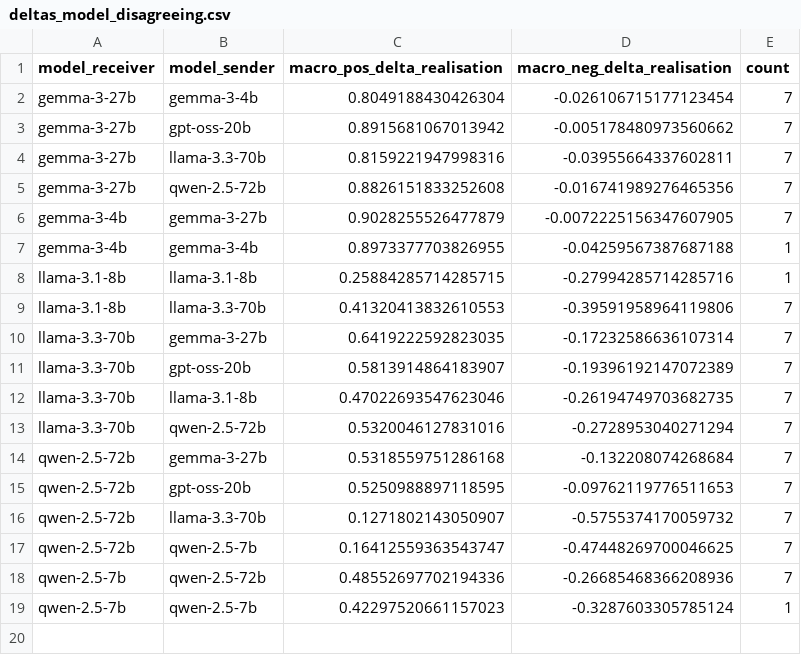
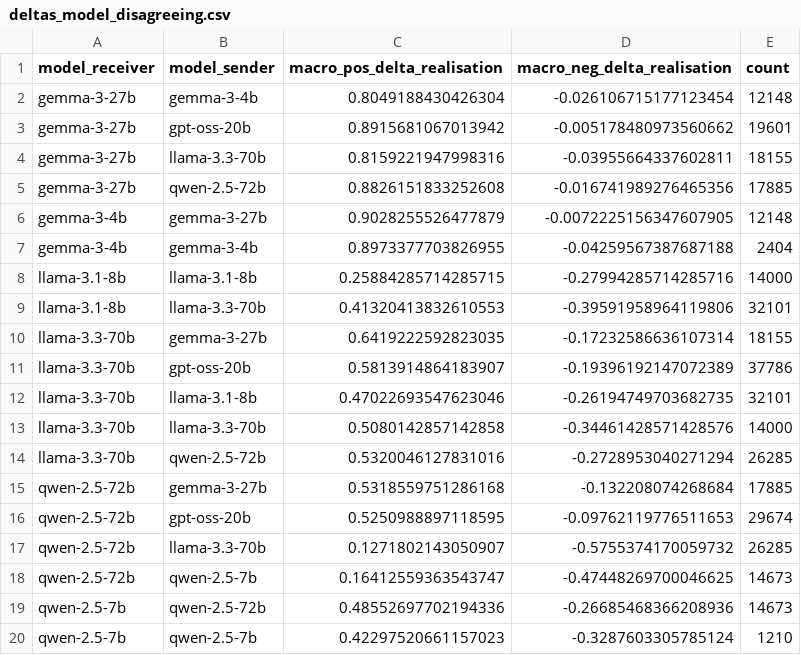
Before and after one commit to fridanl/thesis-mas, a CSV file: evaluation/sarcasm/deltas_model_disagreeing.csv, drawn as a sheet.

```diff
--- a/evaluation/sarcasm/deltas_model_disagreeing.csv
+++ b/evaluation/sarcasm/deltas_model_disagreeing.csv
@@ -1,19 +1,20 @@
 model_receiver,model_sender,macro_pos_delta_realisation,macro_neg_delta_realisation,count
-gemma-3-27b,gemma-3-4b,0.8049188430426304,-0.026106715177123454,7
-gemma-3-27b,gpt-oss-20b,0.8915681067013942,-0.005178480973560662,7
-gemma-3-27b,llama-3.3-70b,0.8159221947998316,-0.03955664337602811,7
-gemma-3-27b,qwen-2.5-72b,0.8826151833252608,-0.016741989276465356,7
-gemma-3-4b,gemma-3-27b,0.9028255526477879,-0.0072225156347607905,7
-gemma-3-4b,gemma-3-4b,0.8973377703826955,-0.04259567387687188,1
-llama-3.1-8b,llama-3.1-8b,0.25884285714285715,-0.27994285714285716,1
-llama-3.1-8b,llama-3.3-70b,0.41320413832610553,-0.39591958964119806,7
-llama-3.3-70b,gemma-3-27b,0.6419222592823035,-0.17232586636107314,7
-llama-3.3-70b,gpt-oss-20b,0.5813914864183907,-0.19396192147072389,7
-llama-3.3-70b,llama-3.1-8b,0.47022693547623046,-0.26194749703682735,7
-llama-3.3-70b,qwen-2.5-72b,0.5320046127831016,-0.2728953040271294,7
-qwen-2.5-72b,gemma-3-27b,0.5318559751286168,-0.132208074268684,7
-qwen-2.5-72b,gpt-oss-20b,0.5250988897118595,-0.09762119776511653,7
-qwen-2.5-72b,llama-3.3-70b,0.1271802143050907,-0.5755374170059732,7
-qwen-2.5-72b,qwen-2.5-7b,0.16412559363543747,-0.47448269700046625,7
-qwen-2.5-7b,qwen-2.5-72b,0.48552697702194336,-0.26685468366208936,7
-qwen-2.5-7b,qwen-2.5-7b,0.42297520661157023,-0.3287603305785124,1
+gemma-3-27b,gemma-3-4b,0.8049188430426304,-0.026106715177123454,12148
+gemma-3-27b,gpt-oss-20b,0.8915681067013942,-0.005178480973560662,19601
+gemma-3-27b,llama-3.3-70b,0.8159221947998316,-0.03955664337602811,18155
+gemma-3-27b,qwen-2.5-72b,0.8826151833252608,-0.016741989276465356,17885
+gemma-3-4b,gemma-3-27b,0.9028255526477879,-0.0072225156347607905,12148
+gemma-3-4b,gemma-3-4b,0.8973377703826955,-0.04259567387687188,2404
+llama-3.1-8b,llama-3.1-8b,0.25884285714285715,-0.27994285714285716,14000
+llama-3.1-8b,llama-3.3-70b,0.41320413832610553,-0.39591958964119806,32101
+llama-3.3-70b,gemma-3-27b,0.6419222592823035,-0.17232586636107314,18155
+llama-3.3-70b,gpt-oss-20b,0.5813914864183907,-0.19396192147072389,37786
+llama-3.3-70b,llama-3.1-8b,0.47022693547623046,-0.26194749703682735,32101
+llama-3.3-70b,llama-3.3-70b,0.5080142857142858,-0.34461428571428576,14000
+llama-3.3-70b,qwen-2.5-72b,0.5320046127831016,-0.2728953040271294,26285
+qwen-2.5-72b,gemma-3-27b,0.5318559751286168,-0.132208074268684,17885
+qwen-2.5-72b,gpt-oss-20b,0.5250988897118595,-0.09762119776511653,29674
+qwen-2.5-72b,llama-3.3-70b,0.1271802143050907,-0.5755374170059732,26285
+qwen-2.5-72b,qwen-2.5-7b,0.16412559363543747,-0.47448269700046625,14673
+qwen-2.5-7b,qwen-2.5-72b,0.48552697702194336,-0.26685468366208936,14673
+qwen-2.5-7b,qwen-2.5-7b,0.42297520661157023,-0.3287603305785124,1210
```
Also changed, not shown: evaluation/commonsense/deltas_model_agreeing.csv, evaluation/commonsense/deltas_model_disagreeing.csv, 7 other files.
